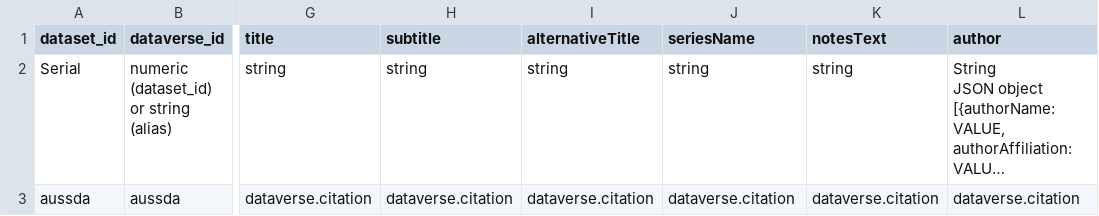
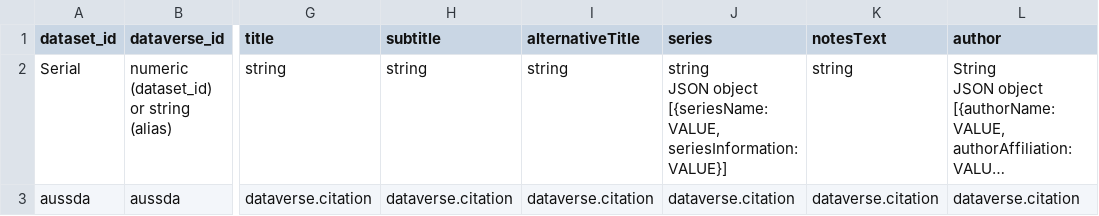
Before and after one commit to AUSSDA/pyDataverse_templates, a CSV file: csv/template_datasets.csv, drawn as a sheet; only a part is shown, gaps mark what is left out; long unchanged cells end in …; ↵ is a line break in a cell; the diff names each change by its address in the sheet, - before the commit and + after, or states it on an @@ line.

Commit message:
fix issue: series was not included as json object in csv template for datasets

```diff
--- a/csv/template_datasets.csv
+++ b/csv/template_datasets.csv
-J1: seriesName
+J1: series
-J2 (series): string
+J2 (series): string ↵ JSON object ↵ [{seriesName: VALUE, seriesInformation: VALUE}]
```
